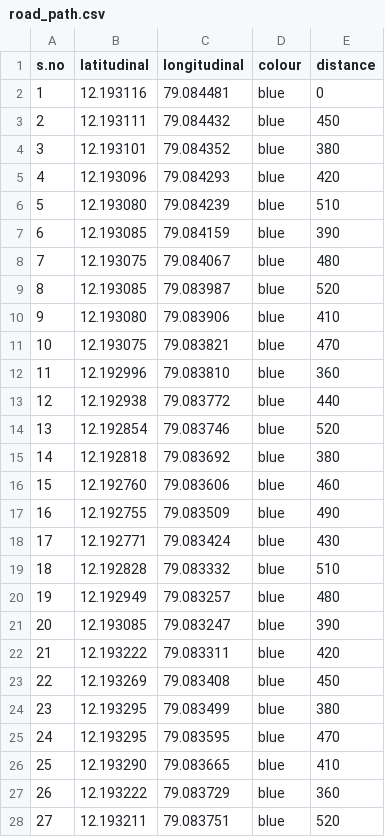
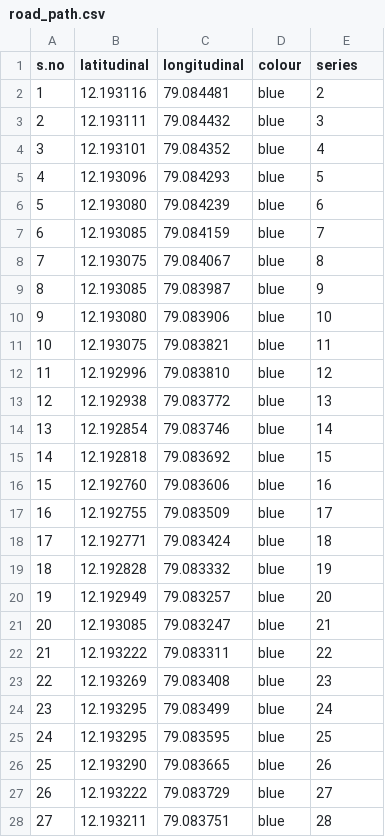
Before and after one commit to PUGAZHESHWAR/campus-path-navigation, a CSV file: React-Frontend/src/data/road_path.csv, drawn as a sheet; only a part is shown; the diff covers the shown part only.

```diff
--- a/React-Frontend/src/data/road_path.csv
+++ b/React-Frontend/src/data/road_path.csv
@@ -1,28 +1,28 @@
-s.no,latitudinal,longitudinal,colour,distance
-1,12.193116,79.084481,blue,0
-2,12.193111,79.084432,blue,450
-3,12.193101,79.084352,blue,380
-4,12.193096,79.084293,blue,420
-5,12.193080,79.084239,blue,510
-6,12.193085,79.084159,blue,390
-7,12.193075,79.084067,blue,480
-8,12.193085,79.083987,blue,520
-9,12.193080,79.083906,blue,410
-10,12.193075,79.083821,blue,470
-11,12.192996,79.083810,blue,360
-12,12.192938,79.083772,blue,440
-13,12.192854,79.083746,blue,520
-14,12.192818,79.083692,blue,380
-15,12.192760,79.083606,blue,460
-16,12.192755,79.083509,blue,490
-17,12.192771,79.083424,blue,430
-18,12.192828,79.083332,blue,510
-19,12.192949,79.083257,blue,480
-20,12.193085,79.083247,blue,390
-21,12.193222,79.083311,blue,420
-22,12.193269,79.083408,blue,450
-23,12.193295,79.083499,blue,380
-24,12.193295,79.083595,blue,470
-25,12.193290,79.083665,blue,410
-26,12.193222,79.083729,blue,360
-27,12.193211,79.083751,blue,520
+s.no,latitudinal,longitudinal,colour,series
+1,12.193116,79.084481,blue,2
+2,12.193111,79.084432,blue,3
+3,12.193101,79.084352,blue,4
+4,12.193096,79.084293,blue,5
+5,12.193080,79.084239,blue,6
+6,12.193085,79.084159,blue,7
+7,12.193075,79.084067,blue,8
+8,12.193085,79.083987,blue,9
+9,12.193080,79.083906,blue,10
+10,12.193075,79.083821,blue,11
+11,12.192996,79.083810,blue,12
+12,12.192938,79.083772,blue,13
+13,12.192854,79.083746,blue,14
+14,12.192818,79.083692,blue,15
+15,12.192760,79.083606,blue,16
+16,12.192755,79.083509,blue,17
+17,12.192771,79.083424,blue,18
+18,12.192828,79.083332,blue,19
+19,12.192949,79.083257,blue,20
+20,12.193085,79.083247,blue,21
+21,12.193222,79.083311,blue,22
+22,12.193269,79.083408,blue,23
+23,12.193295,79.083499,blue,24
+24,12.193295,79.083595,blue,25
+25,12.193290,79.083665,blue,26
+26,12.193222,79.083729,blue,27
+27,12.193211,79.083751,blue,28
```
Also changed, not shown: 67 edited cells elsewhere in this file, 4 other files.
